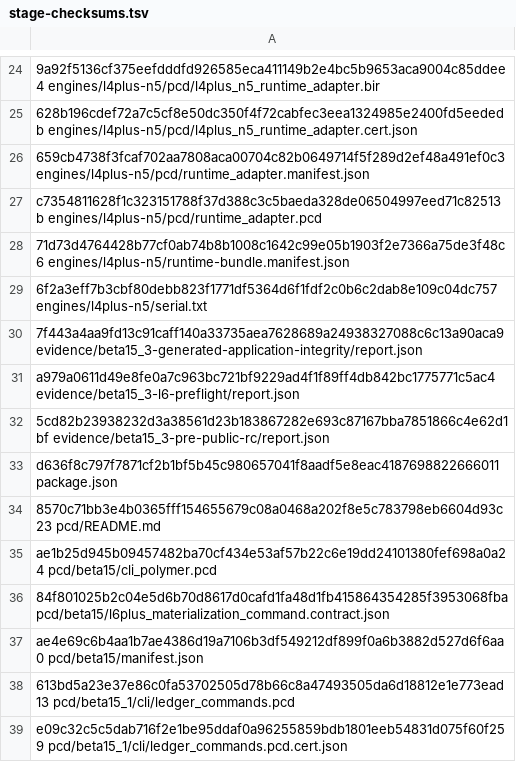
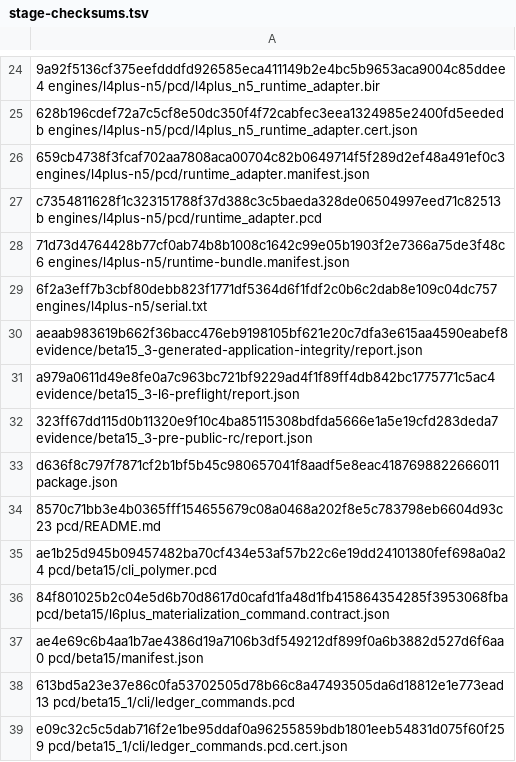
Before and after one commit to brik64/brik64-cli, a TSV file: evidence/beta15_3-package/stage-checksums.tsv, drawn as a sheet; only a part is shown, gaps mark what is left out.

Commit message:
Add beta15.3 release dry-run contract

```diff
--- a/evidence/beta15_3-package/stage-checksums.tsv
+++ b/evidence/beta15_3-package/stage-checksums.tsv
@@ -29,5 +29,5 @@ c7354811628f1c323151788f37d388c3c5baeda328de06504997eed71c82513b  engines/l4plus
 6f2a3eff7b3cbf80debb823f1771df5364d6f1fdf2c0b6c2dab8e109c04dc757  engines/l4plus-n5/serial.txt
-7f443a4aa9fd13c91caff140a33735aea7628689a24938327088c6c13a90aca9  evidence/beta15_3-generated-application-integrity/report.json
+aeaab983619b662f36bacc476eb9198105bf621e20c7dfa3e615aa4590eabef8  evidence/beta15_3-generated-application-integrity/report.json
 a979a0611d49e8fe0a7c963bc721bf9229ad4f1f89ff4db842bc1775771c5ac4  evidence/beta15_3-l6-preflight/report.json
-5cd82b23938232d3a38561d23b183867282e693c87167bba7851866c4e62d1bf  evidence/beta15_3-pre-public-rc/report.json
+323ff67dd115d0b11320e9f10c4ba85115308bdfda5666e1a5e19cfd283deda7  evidence/beta15_3-pre-public-rc/report.json
 d636f8c797f7871cf2b1bf5b45c980657041f8aadf5e8eac4187698822666011  package.json
```
Also changed, not shown: 7 other files.
